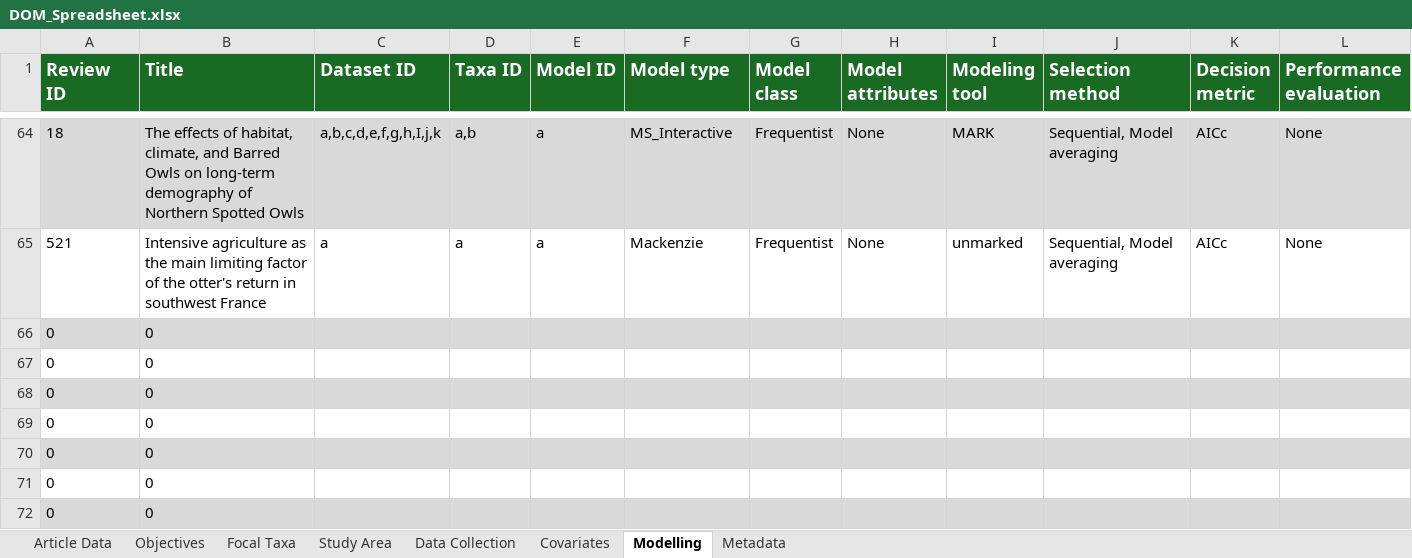
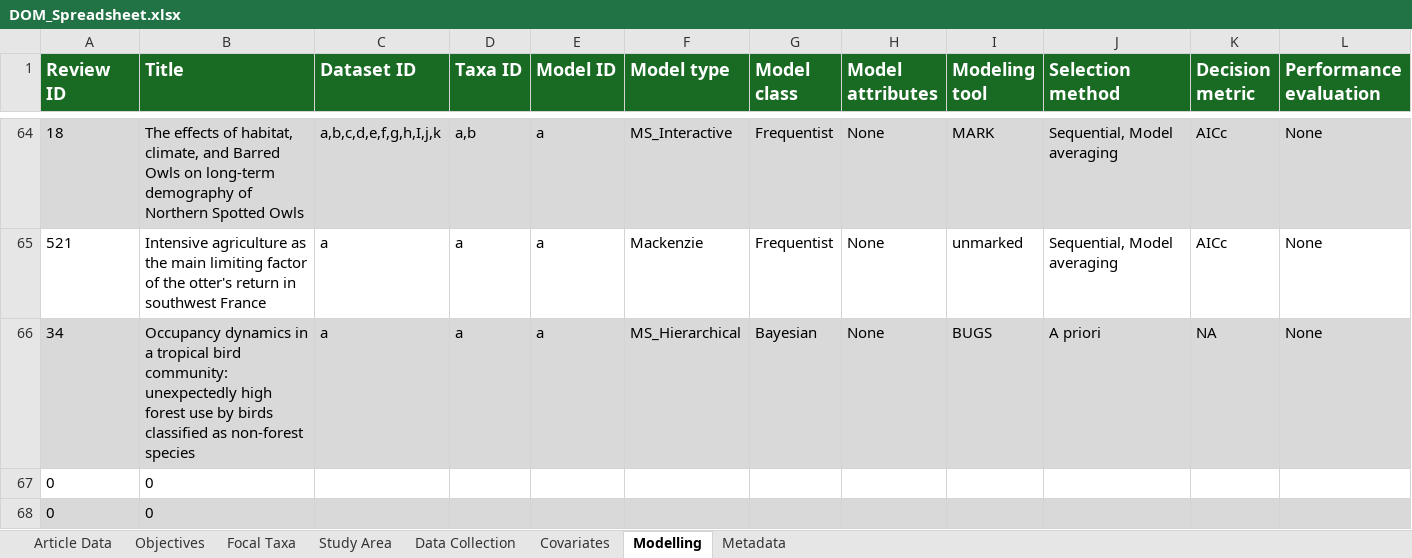
Before and after one commit to SaoirseKelleher/DOM_Review, an Excel workbook: Spreadsheets/DOM_Spreadsheet.xlsx, sheet Modelling, drawn as a sheet; only a part is shown, gaps mark what is left out; the shorter side is filled out with more unchanged rows; values as stored, in another font and other column widths than the file's, no borders; removed rows and columns are numbered as before the commit, all else as after; the diff names each change by its address in the sheet, - before the commit and + after, or states it on an @@ line.

```diff
--- a/Spreadsheets/DOM_Spreadsheet.xlsx (sheet Modelling)
+++ b/Spreadsheets/DOM_Spreadsheet.xlsx (sheet Modelling)
-row 66: 0 | 0
+row 66: 34 | Occupancy dynamics in a tropical bird community: unexpectedly high forest use by birds classified as non-forest species | a | a | a | MS_Hierarchical | Bayesian | None | BUGS | A priori | NA | None
```
Also changed, not shown: sheet Covariates, sheet Data Collection, sheet Focal Taxa, sheet Study Area, sheet Objectives, sheet Article Data, 2 other files.
